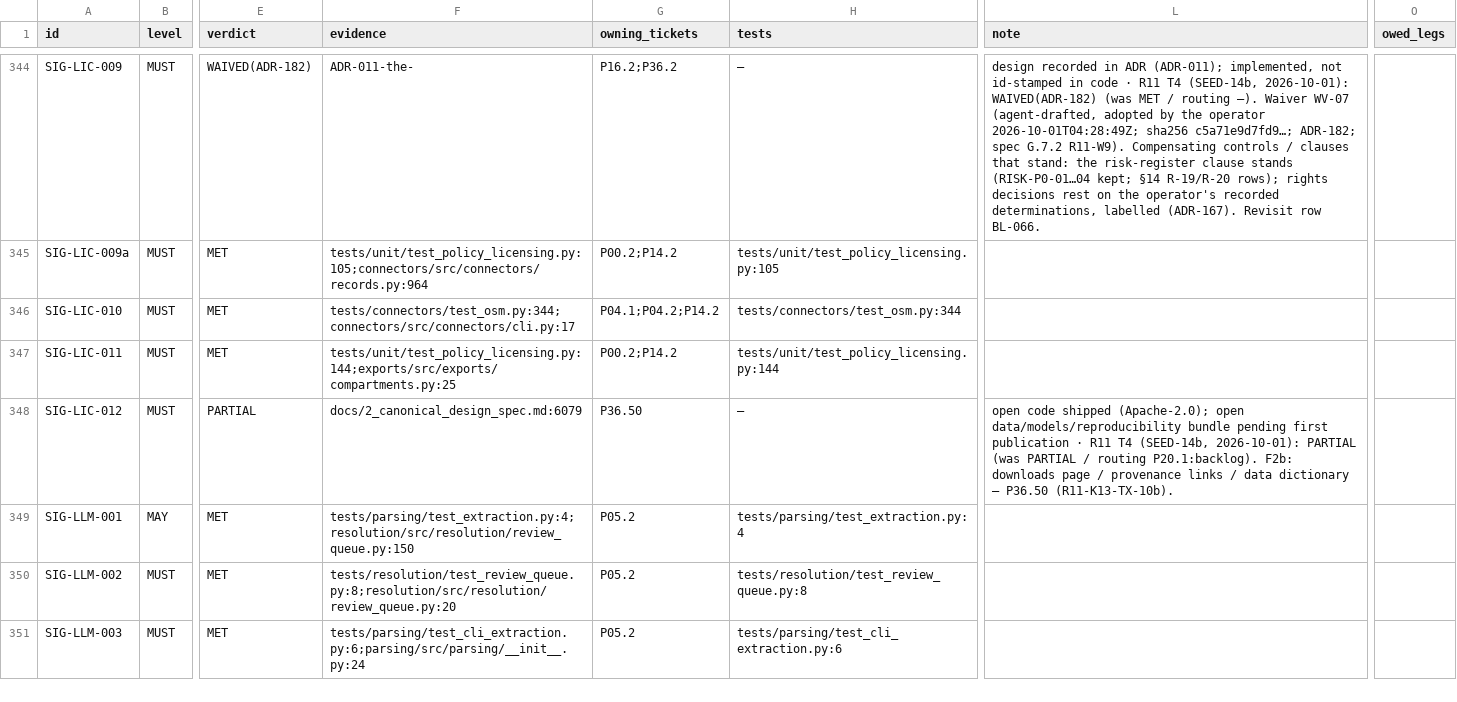
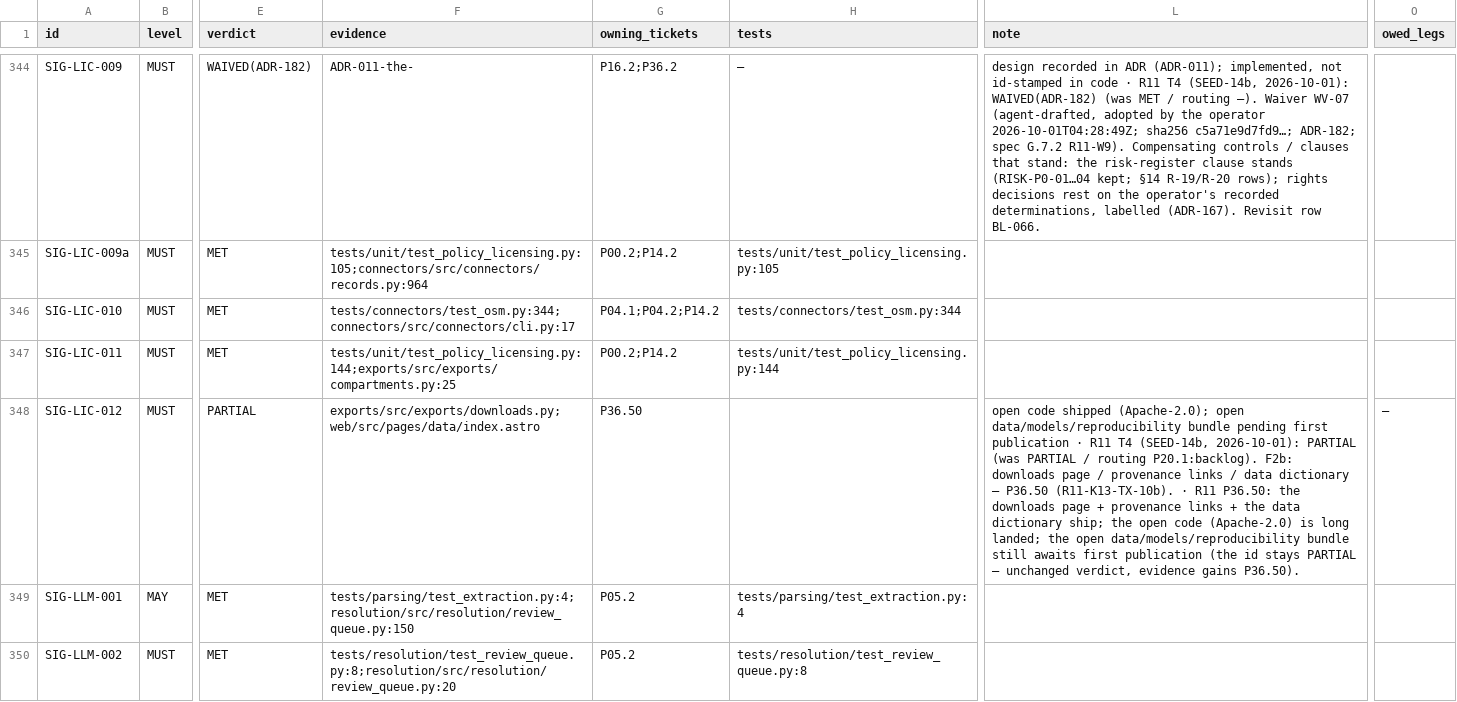
Before and after one commit to SteveVitali/Eleutheria, a CSV file: docs/build/COVERAGE_MATRIX.csv, drawn as a sheet; only a part is shown, gaps mark what is left out; the shorter side is filled out with more unchanged rows; the diff covers the shown part only; the diff names each change by its address in the sheet, - before the commit and + after, or states it on an @@ line.

Commit message:
feat(P36.50): downloads center — per-source slices, SHA256SUMS + minisign, /data/ + /releases/<pub>/data/
R11-K13-TX-10b / J3 §6 (SIG-TRANSP-014/015/018, SIG-REL-015):

- exports/minisign.py: pure-Python Ed25519 (RFC 8032 vectors) + the
  byte-compatible minisign container (pub key, secret payload, detached
  signature w/ trusted-comment global sig); SIG_RELEASE_MINISIGN_SECRET env.
- exports/downloads.py: by-source/<id>/ slices (sites.csv.gz +
  statements.jsonl.gz K9 C-8 + ATTRIBUTION/LICENCE.txt), per-compartment
  ATTRIBUTION/LICENCE.txt from the sig.compartment-attribution/2 payload
  (captured terms + ADR-183 operator-accepted basis verbatim, D-J3-5 = b);
  GNU SHA256SUMS + write_integrity_files + verify_downloads
  (sig.download-verify/1); sig.download-listing/1 with R2-host content-hash
  hrefs (A-3 = a) + mirror/signature blocks (unsigned declared, D-P36.50-1).
- spine_export.py: slice/txt emission + web/downloads.json manifest-listed
  + dictionary-documented (by-source/ pattern doc); download_signing +
  mirror_registry_path seams; write_to(signing_secret_b64=).
- release.py + release_pages.py: immutable /releases/<pub>/data/ (bound
  listing + T0 downloads_listing_page + bound SHA256SUMS/minisig copies);
  data/api/dictionary join EXTERNAL_LINK_ROUTES.
- cli.py: sig-exports downloads verify (0 signed / 4 unsigned / 3 failure);
  build signs when SIG_RELEASE_MINISIGN_SECRET is provisioned.
- push.py: manifest.json + the integrity side files push at content-hash
  keys (mirrors.toml carries) with the same pacing + rate guard.
- web: downloads.ts contract + fixture + getDownloadListing() (fail-loud
  export mode); /data/ downloads center + /data/api/ (T1, J3 §6.10);
  page-types re-owned P36.50; build-fixture-export emits web/downloads.json.
- Records: copy-batches/batch-11.md (11 pending), DEFERRALS D-P36.50-1
  (OP-20 key + first signed verify), COVERAGE_MATRIX cells,
  obligation-event anchor, run ledger + PR body.

Harness: devin-desktop/swe-2-high/subagent

```diff
--- a/docs/build/COVERAGE_MATRIX.csv
+++ b/docs/build/COVERAGE_MATRIX.csv
-F348 (evidence): docs/2_canonical_design_spec.md:6079
+F348 (evidence): exports/src/exports/downloads.py;web/src/pages/data/index.astro
-H348 (tests): —
+H348 (tests): (empty)
-L348 (note): …P36.50 (R11-K13-TX-10b).
+L348 (note): …P36.50 (R11-K13-TX-10b). · R11 P36.50: the downloads page + provenance links + the data dictionary ship; the open code (Apache-2.0) is long landed; the open data/models/reproducibility bundle still awaits first publication (the id stays PARTIAL — unchanged verdict, evidence gains P36.50).
-O348 (owed_legs): (empty)
+O348 (owed_legs): —
```
Also changed, not shown: 35 edited cells elsewhere in this file, 23 other files.
